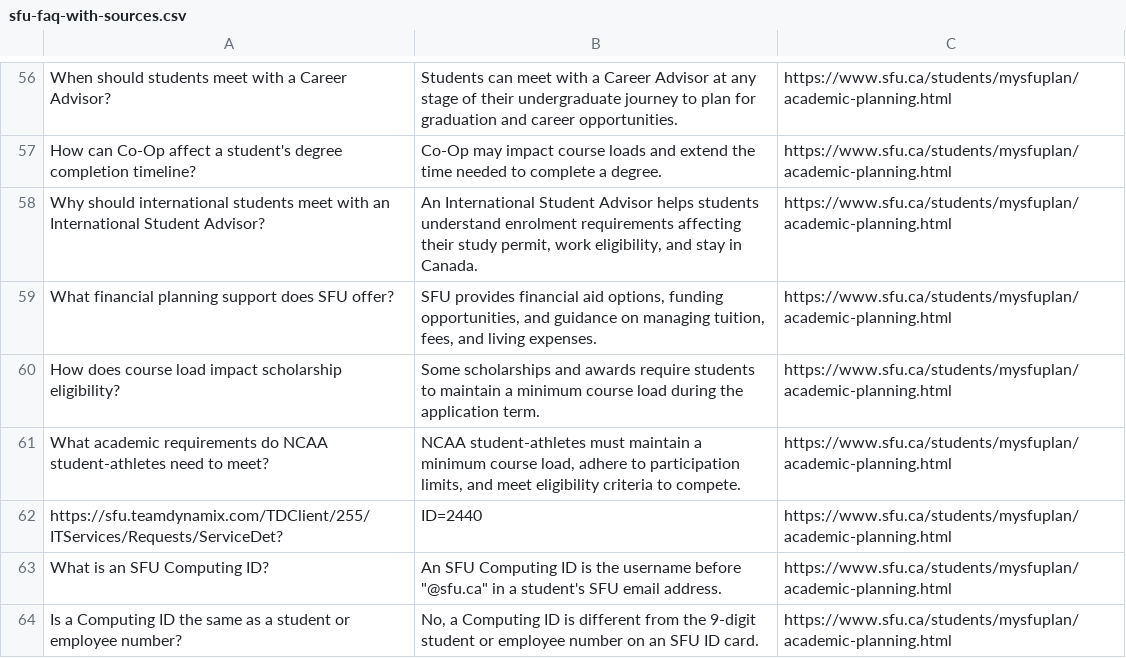
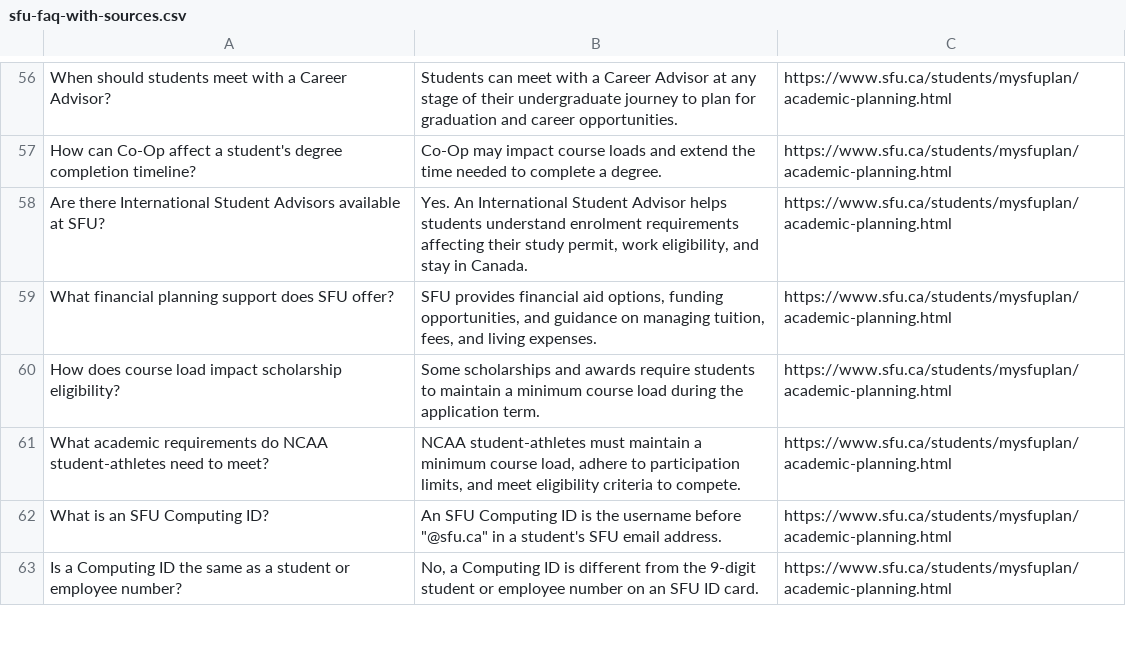
Before and after one commit to ayanahye/Campus-Connect-AI, a CSV file: SFU-Faq-Data/sfu-faq-with-sources.csv, drawn as a sheet; only a part is shown, gaps mark what is left out.

```diff
--- a/SFU-Faq-Data/sfu-faq-with-sources.csv
+++ b/SFU-Faq-Data/sfu-faq-with-sources.csv
@@ -57,3 +57,3 @@ When should students meet with a Career Advisor?,Students can meet with a Career
 How can Co-Op affect a student's degree completion timeline?,Co-Op may impact course loads and extend the time needed to complete a degree.,https://www.sfu.ca/students/mysfuplan/academic-planning.html
-Why should international students meet with an International Student Advisor?,"An International Student Advisor helps students understand enrolment requirements affecting their study permit, work eligibility, and stay in Canada.",https://www.sfu.ca/students/mysfuplan/academic-planning.html
+Are there International Student Advisors available at SFU?,"Yes. An International Student Advisor helps students understand enrolment requirements affecting their study permit, work eligibility, and stay in Canada.",https://www.sfu.ca/students/mysfuplan/academic-planning.html
 What financial planning support does SFU offer?,"SFU provides financial aid options, funding opportunities, and guidance on managing tuition, fees, and living expenses.",https://www.sfu.ca/students/mysfuplan/academic-planning.html
@@ -61,3 +61,2 @@ How does course load impact scholarship eligibility?,Some scholarships and award
 What academic requirements do NCAA student-athletes need to meet?,"NCAA student-athletes must maintain a minimum course load, adhere to participation limits, and meet eligibility criteria to compete.",https://www.sfu.ca/students/mysfuplan/academic-planning.html
-https://sfu.teamdynamix.com/TDClient/255/ITServices/Requests/ServiceDet?,ID=2440,https://www.sfu.ca/students/mysfuplan/academic-planning.html
 What is an SFU Computing ID?,"An SFU Computing ID is the username before ""@sfu.ca"" in a student's SFU email address.",https://www.sfu.ca/students/mysfuplan/academic-planning.html
```
Also changed, not shown: SFU-Faq-Data/sfu-housing-with-sources.csv, 2 other files.
